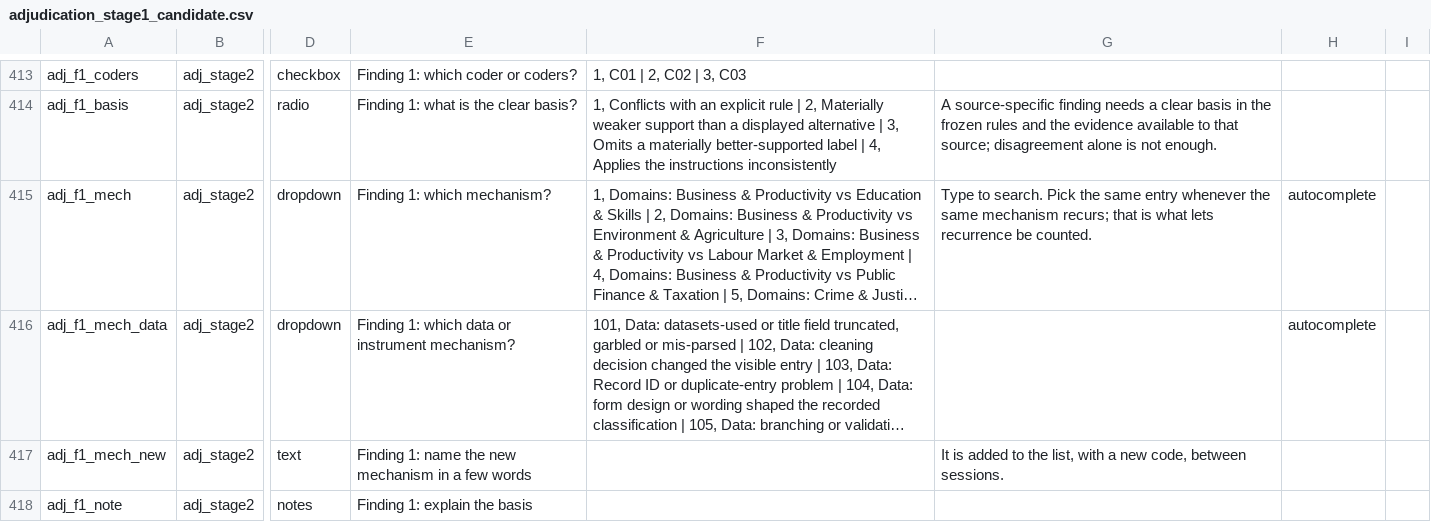
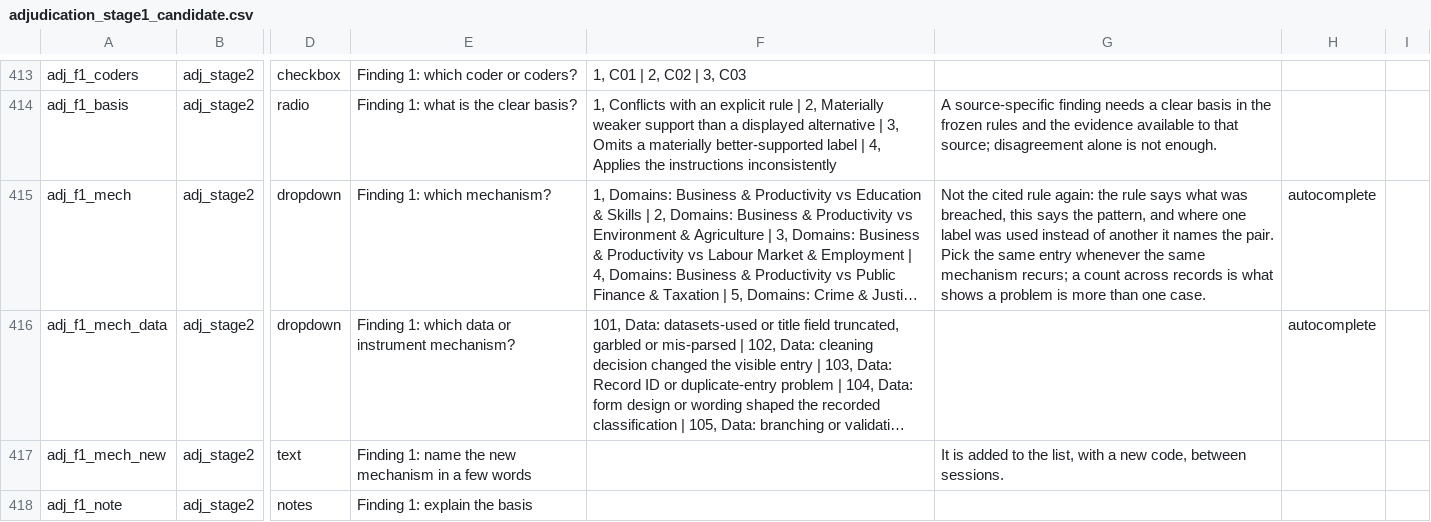
Before and after one commit to balintstewart77/ADR_DEA_project, a CSV file: preregistration/post_registration/adjudication/prototype/instruments/adjudication_stage1_candidate.csv, drawn as a sheet; only a part is shown, gaps mark what is left out; long unchanged cells end in …; the diff covers the shown part only; the diff names each change by its address in the sheet, - before the commit and + after, or states it on an @@ line.

```diff
--- a/preregistration/post_registration/adjudication/prototype/instruments/adjudication_stage1_candidate.csv
+++ b/preregistration/post_registration/adjudication/prototype/instruments/adjudication_stage1_candidate.csv
-G415: Type to search. Pick the same entry whenever the same mechanism recurs; that is what lets recurrence be counted.
+G415: Not the cited rule again: the rule says what was breached, this says the pattern, and where one label was used instead of another it names the pair. Pick the same entry whenever the same mechanism recurs; a count across records is what shows a problem is more than one case.
```
Also changed, not shown: 5 edited cells elsewhere in this file, 1 other file.
